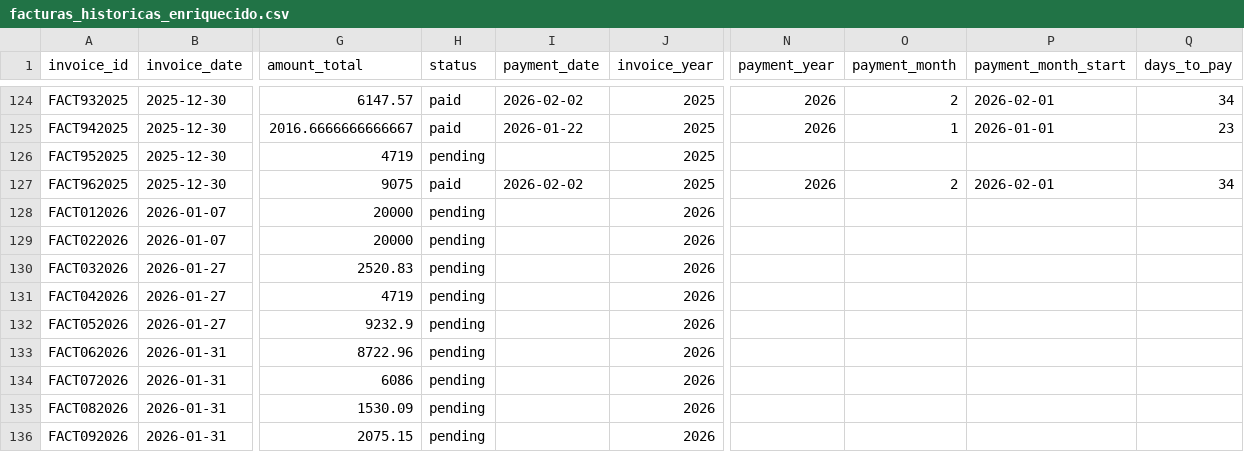
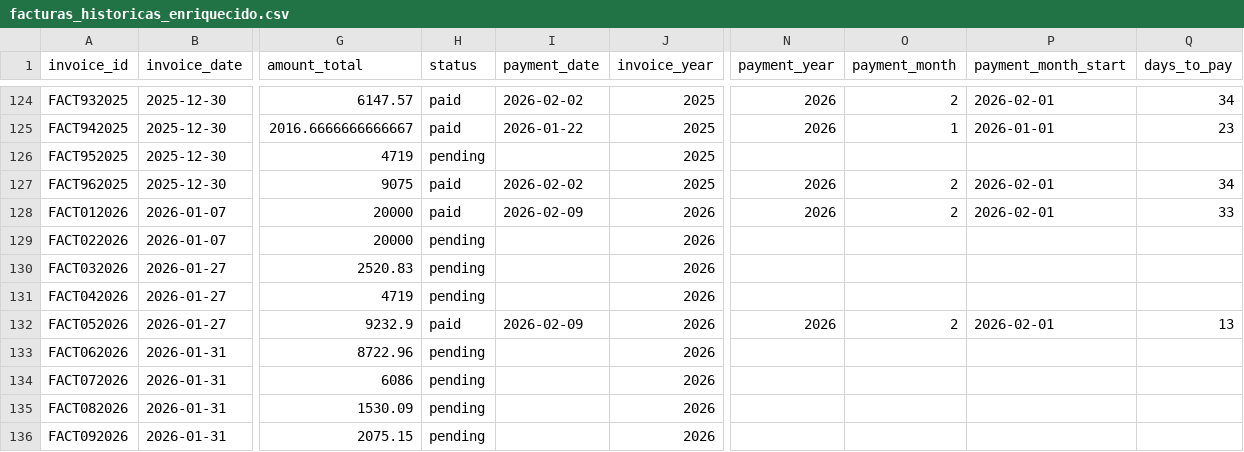
Before and after one commit to ifm1912/dashboard-financiero, a CSV file: public/data/facturas_historicas_enriquecido.csv, drawn as a sheet; only a part is shown, gaps mark what is left out; the diff covers the shown part only; the diff names each change by its address in the sheet, - before the commit and + after, or states it on an @@ line.

```diff
--- a/public/data/facturas_historicas_enriquecido.csv
+++ b/public/data/facturas_historicas_enriquecido.csv
-H128 (status): pending
+H128 (status): paid
-I128 (payment_date): (empty)
+I128 (payment_date): 2026-02-09
-N128 (payment_year): (empty)
+N128 (payment_year): 2026
-O128 (payment_month): (empty)
+O128 (payment_month): 2
-P128 (payment_month_start): (empty)
+P128 (payment_month_start): 2026-02-01
-Q128 (days_to_pay): (empty)
+Q128 (days_to_pay): 33
-H132 (status): pending
+H132 (status): paid
-I132 (payment_date): (empty)
+I132 (payment_date): 2026-02-09
-N132 (payment_year): (empty)
+N132 (payment_year): 2026
-O132 (payment_month): (empty)
+O132 (payment_month): 2
-P132 (payment_month_start): (empty)
+P132 (payment_month_start): 2026-02-01
-Q132 (days_to_pay): (empty)
+Q132 (days_to_pay): 13
```
Also changed, not shown: 32 edited cells elsewhere in this file.
